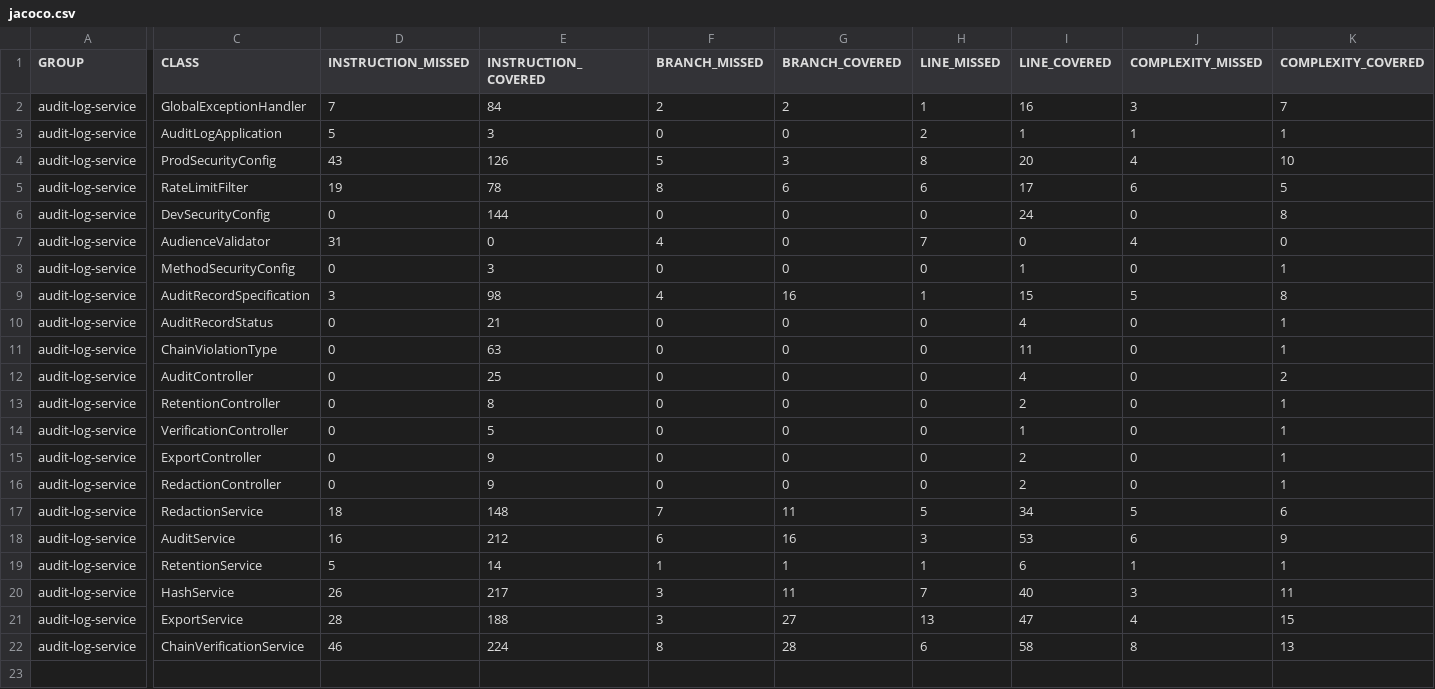
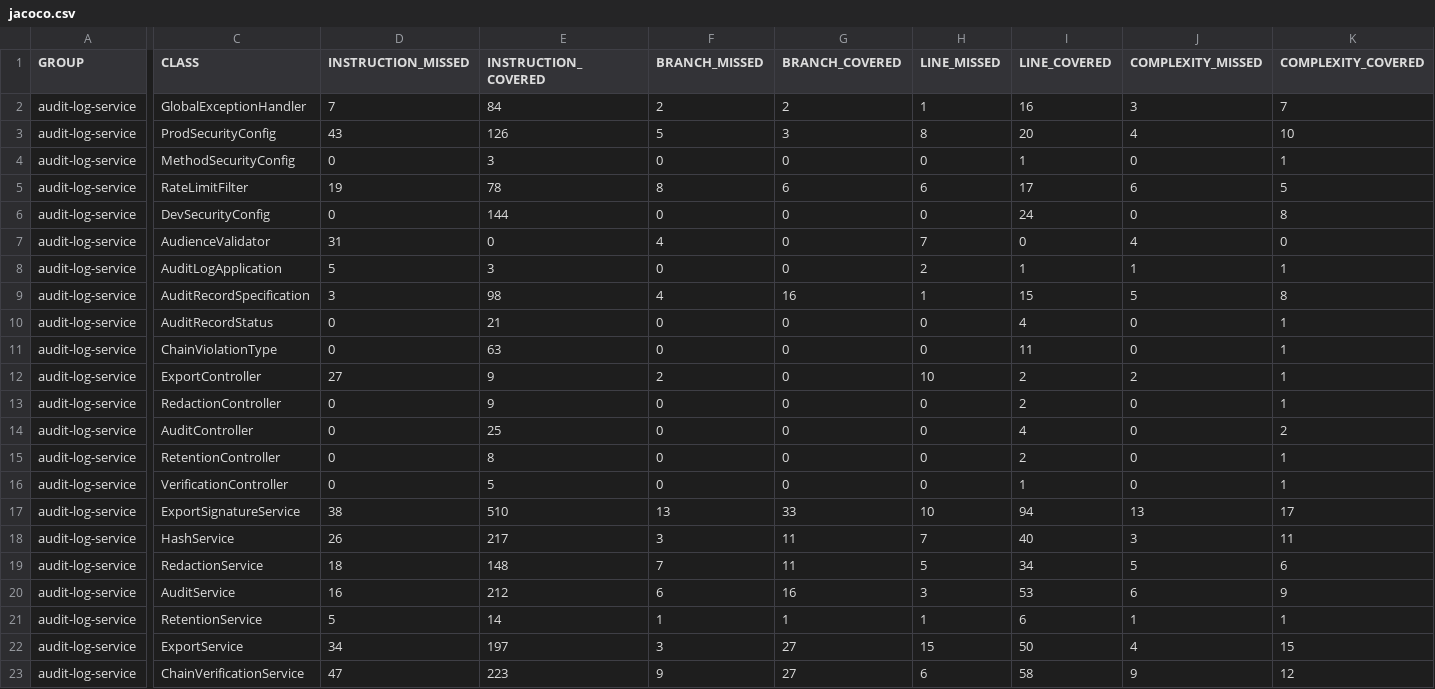
Before and after one commit to sushil-diwakar/audit-log-service, a CSV file: testing evidence/jacoco/jacoco.csv, drawn as a sheet; only a part is shown, gaps mark what is left out; removed rows and columns are numbered as before the commit, all else as after; rows hold the shown columns only; the diff names each change by its address in the sheet, - before the commit and + after, or states it on an @@ line.

Commit message:
feat(export): add digital signature verification to export and updated doc

```diff
--- a/testing evidence/jacoco/jacoco.csv
+++ b/testing evidence/jacoco/jacoco.csv
@@ row 8 moved to row 4: audit-log-service @@
@@ row 3 moved to row 8: audit-log-service @@
+row 12: audit-log-service | ExportController | 27 | 9 | 2 | 0 | 10 | 2 | 2 | 1
@@ row 16 moved to row 13: audit-log-service @@
-row 15: audit-log-service | ExportController | 0 | 9 | 0 | 0 | 0 | 2 | 0 | 1
+row 17: audit-log-service | ExportSignatureService | 38 | 510 | 13 | 33 | 10 | 94 | 13 | 17
@@ row 20 moved to row 18: audit-log-service @@
-D22 (INSTRUCTION_MISSED): 28
+D22 (INSTRUCTION_MISSED): 34
-E22 (INSTRUCTION_COVERED): 188
+E22 (INSTRUCTION_COVERED): 197
-H22 (LINE_MISSED): 13
+H22 (LINE_MISSED): 15
-I22 (LINE_COVERED): 47
+I22 (LINE_COVERED): 50
-D23 (INSTRUCTION_MISSED): 46
+D23 (INSTRUCTION_MISSED): 47
-E23 (INSTRUCTION_COVERED): 224
+E23 (INSTRUCTION_COVERED): 223
-F23 (BRANCH_MISSED): 8
+F23 (BRANCH_MISSED): 9
-G23 (BRANCH_COVERED): 28
+G23 (BRANCH_COVERED): 27
-J23 (COMPLEXITY_MISSED): 8
+J23 (COMPLEXITY_MISSED): 9
-K23 (COMPLEXITY_COVERED): 13
+K23 (COMPLEXITY_COVERED): 12
```
Also changed, not shown: 42 other files.
